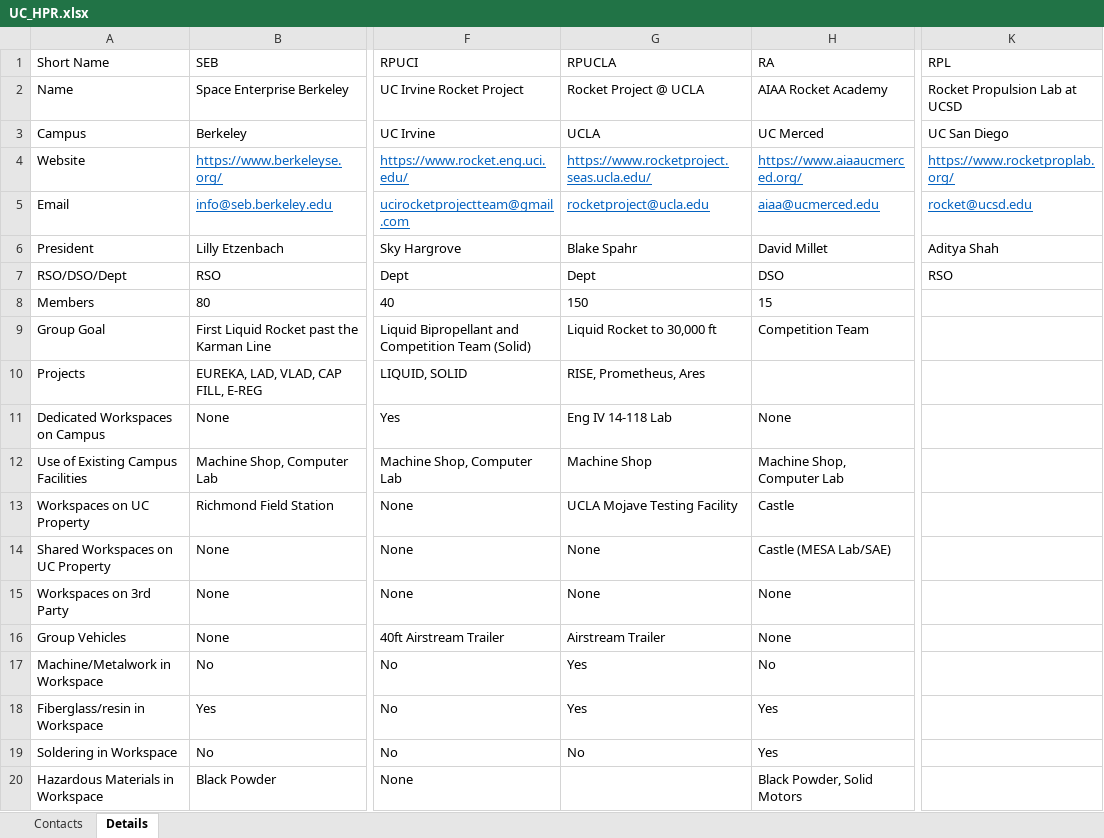
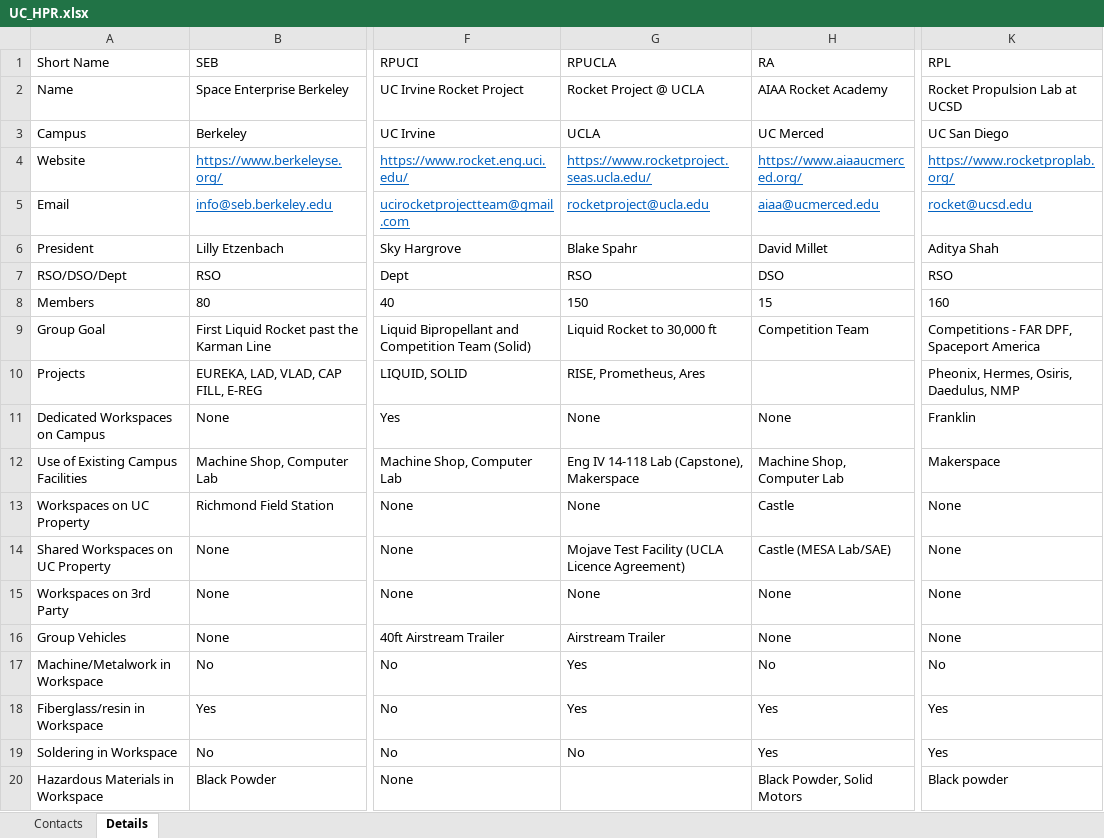
Before and after one commit to UCDrones-research/rocketry, an Excel workbook: UC_HPR.xlsx, sheet Details, drawn as a sheet; only a part is shown, gaps mark what is left out; values as stored, in another font and other column widths than the file's, no borders; the diff covers the shown part only; the diff names each change by its address in the sheet, - before the commit and + after, or states it on an @@ line.

```diff
--- a/UC_HPR.xlsx (sheet Details)
+++ b/UC_HPR.xlsx (sheet Details)
-G7 (RPUCLA): Dept
+G7 (RPUCLA): RSO
-K8 (RPL): (empty)
+K8 (RPL): 160
-K9 (RPL): (empty)
+K9 (RPL): Competitions - FAR DPF, Spaceport America
-K10 (RPL): (empty)
+K10 (RPL): Pheonix, Hermes, Osiris, Daedulus, NMP
-G11 (RPUCLA): Eng IV 14-118 Lab
+G11 (RPUCLA): None
-K11 (RPL): (empty)
+K11 (RPL): Franklin
-G12 (RPUCLA): Machine Shop
+G12 (RPUCLA): Eng IV 14-118 Lab (Capstone), Makerspace
-K12 (RPL): (empty)
+K12 (RPL): Makerspace
-G13 (RPUCLA): UCLA Mojave Testing Facility
+G13 (RPUCLA): None
-K13:K16 (RPL): (empty)
+K13:K16 (RPL): None
-G14 (RPUCLA): None
+G14 (RPUCLA): Mojave Test Facility (UCLA Licence Agreement)
-K17 (RPL): (empty)
+K17 (RPL): No
-K18:K19 (RPL): (empty)
+K18:K19 (RPL): Yes
-K20 (RPL): (empty)
+K20 (RPL): Black powder
```
Also changed, not shown: 35 edited cells elsewhere in this sheet, sheet Contacts, 38 other files.
